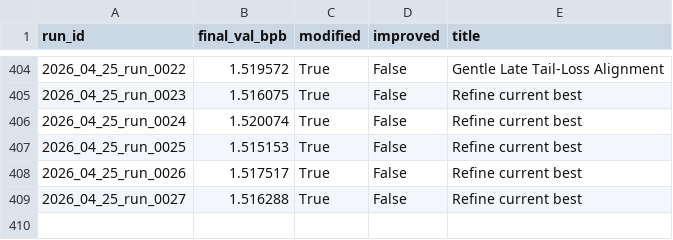
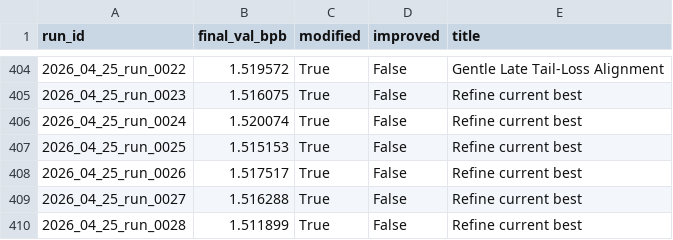
Before and after one commit to frido22/low_vram_institute, a CSV file: output/reports/history.csv, drawn as a sheet; only a part is shown, gaps mark what is left out.

```diff
--- a/output/reports/history.csv
+++ b/output/reports/history.csv
@@ -409 +409,2 @@ run_id,final_val_bpb,modified,improved,title
 2026_04_25_run_0027,1.516288,True,False,Refine current best
+2026_04_25_run_0028,1.511899,True,False,Refine current best
```
Also changed, not shown: 9 other files.
